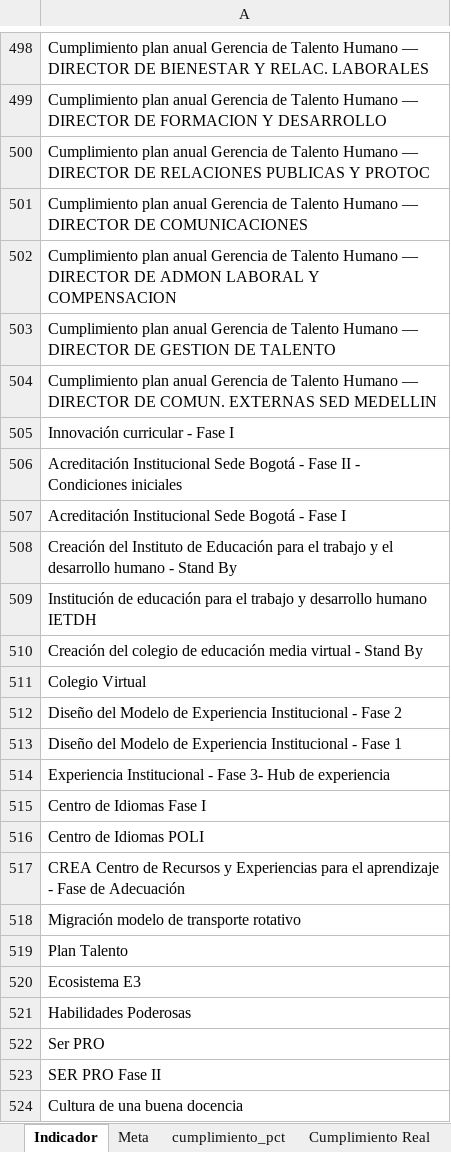
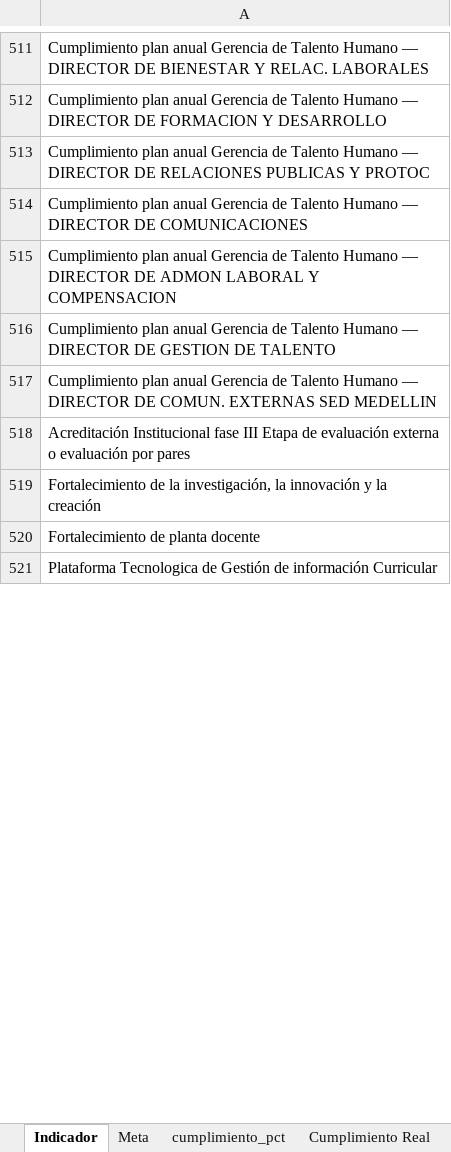
Before and after one commit to Ximena5745/Sistema_Indicadores_Poli, an Excel workbook: artifacts/consolidado_valores_unicos_mapeo.xlsx, sheet Indicador, drawn as a sheet; only a part is shown, gaps mark what is left out; the shorter side is filled out with more unchanged rows; values as stored, in another font and other column widths than the file's, no borders; removed rows and columns are numbered as before the commit, all else as after; the diff covers the shown part only; the diff names each change by its address in the sheet, - before the commit and + after, or states it on an @@ line.

```diff
--- a/artifacts/consolidado_valores_unicos_mapeo.xlsx (sheet Indicador)
+++ b/artifacts/consolidado_valores_unicos_mapeo.xlsx (sheet Indicador)
-row 505: Innovación curricular - Fase I
-row 506: Acreditación Institucional Sede Bogotá - Fase II - Condiciones iniciales
-row 507: Acreditación Institucional Sede Bogotá - Fase I
-row 508: Creación del Instituto de Educación para el trabajo y el desarrollo humano - Stand By
-row 509: Institución de educación para el trabajo y desarrollo humano IETDH
-row 510: Creación del colegio de educación media virtual - Stand By
-row 511: Colegio Virtual
-row 512: Diseño del Modelo de Experiencia Institucional - Fase 2
-row 513: Diseño del Modelo de Experiencia Institucional - Fase 1
-row 514: Experiencia Institucional - Fase 3- Hub de experiencia
-row 515: Centro de Idiomas Fase I
-row 516: Centro de Idiomas POLI
-row 517: CREA Centro de Recursos y Experiencias para el aprendizaje - Fase de Adecuación
-row 518: Migración modelo de transporte rotativo
-row 519: Plan Talento
-row 520: Ecosistema E3
-row 521: Habilidades Poderosas
-row 522: Ser PRO
-row 523: SER PRO Fase II
-row 524: Cultura de una buena docencia
```
Also changed, not shown: 17 added rows, 12 removed rows and 6 edited cells elsewhere in this sheet, sheet Cumplimiento Real, sheet cumplimiento_pct, sheet Meta, sheet Meta_Signo, sheet Decimales_Meta, artifacts/consolidado_columnas_originales.xlsx, artifacts/sunburst_diag_grouped.xlsx, 3 other files.
